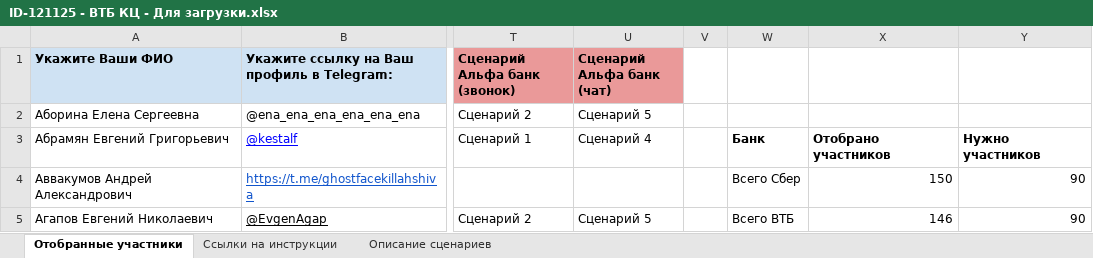
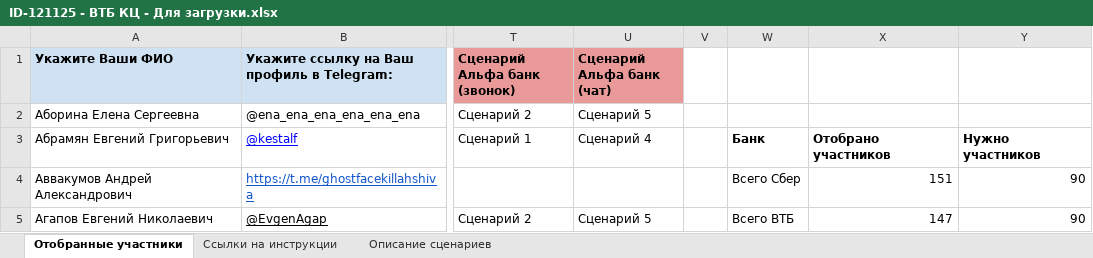
Before and after one commit to crowdtesting-ru/121125-, an Excel workbook: ID-121125 - ВТБ КЦ - Для загрузки.xlsx, sheet Отобранные участники, drawn as a sheet; only a part is shown, gaps mark what is left out; values as stored, in another font and other column widths than the file's, no borders; charts and pictures and conditional formats not drawn; the diff covers the shown part only; the diff names each change by its address in the sheet, - before the commit and + after, or states it on an @@ line.

Commit message:
Add files via upload

```diff
--- a/ID-121125 - ВТБ КЦ - Для загрузки.xlsx (sheet Отобранные участники)
+++ b/ID-121125 - ВТБ КЦ - Для загрузки.xlsx (sheet Отобранные участники)
-X4: 150
+X4: 151
-X5: 146
+X5: 147
```
Also changed, not shown: 1 added row and 9 edited cells elsewhere in this sheet, hidden cells.
